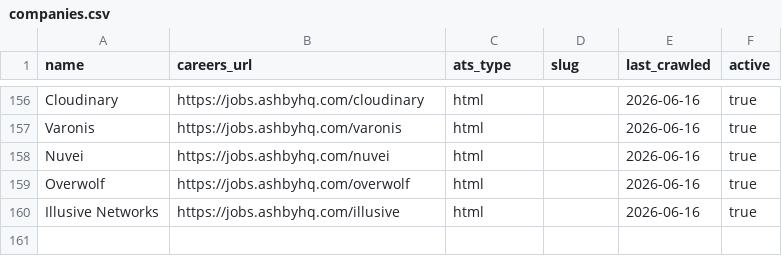
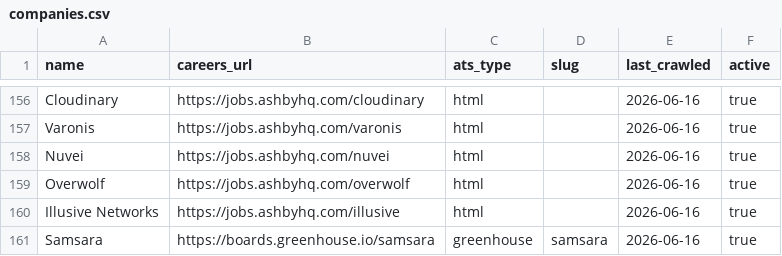
Before and after one commit to hasanMasalha/JobAgent, a CSV file: ai-service/companies.csv, drawn as a sheet; only a part is shown, gaps mark what is left out; the diff names each change by its address in the sheet, - before the commit and + after, or states it on an @@ line.

```diff
--- a/ai-service/companies.csv
+++ b/ai-service/companies.csv
+row 161: Samsara | https://boards.greenhouse.io/samsara | greenhouse | samsara | 2026-06-16 | true
```
Also changed, not shown: 1 other file.
